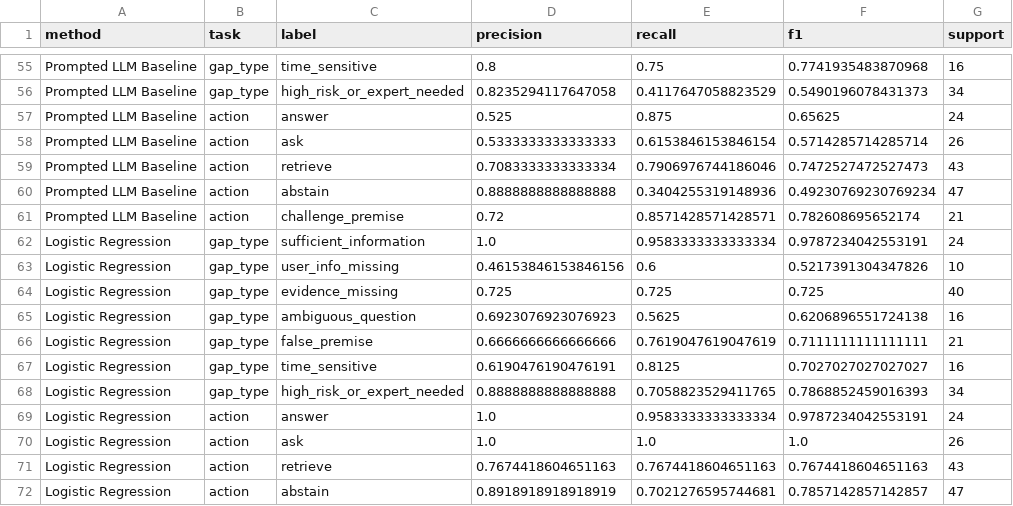
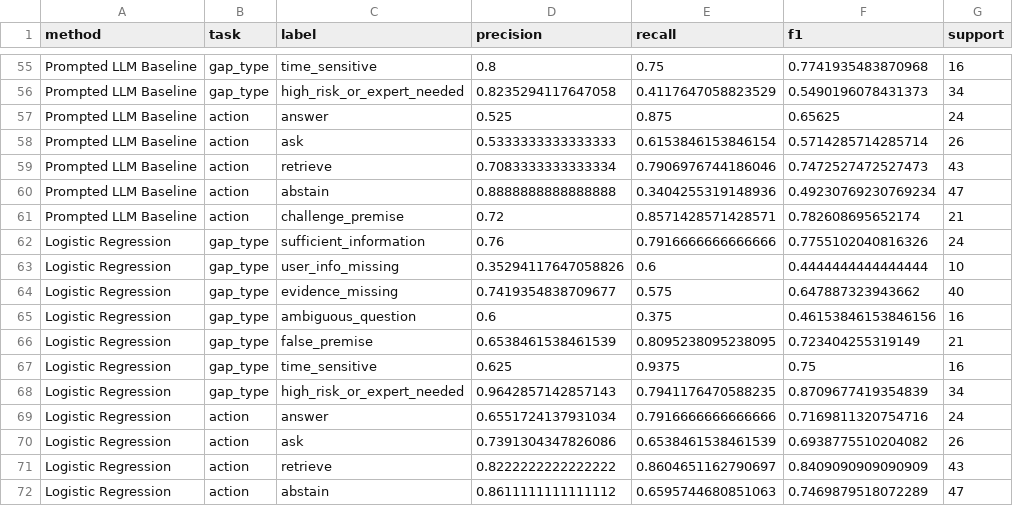
Before and after one commit to darwinyao2004/kgap_decision, a CSV file: results/per_class_metrics.csv, drawn as a sheet; only a part is shown, gaps mark what is left out; the diff covers the shown part only.

```diff
--- a/results/per_class_metrics.csv
+++ b/results/per_class_metrics.csv
@@ -61,12 +61,12 @@ Prompted LLM Baseline,action,abstain,0.8888888888888888,0.3404255319148936,0.492
 Prompted LLM Baseline,action,challenge_premise,0.72,0.8571428571428571,0.782608695652174,21
-Logistic Regression,gap_type,sufficient_information,1.0,0.9583333333333334,0.9787234042553191,24
-Logistic Regression,gap_type,user_info_missing,0.46153846153846156,0.6,0.5217391304347826,10
-Logistic Regression,gap_type,evidence_missing,0.725,0.725,0.725,40
-Logistic Regression,gap_type,ambiguous_question,0.6923076923076923,0.5625,0.6206896551724138,16
-Logistic Regression,gap_type,false_premise,0.6666666666666666,0.7619047619047619,0.7111111111111111,21
-Logistic Regression,gap_type,time_sensitive,0.6190476190476191,0.8125,0.7027027027027027,16
-Logistic Regression,gap_type,high_risk_or_expert_needed,0.8888888888888888,0.7058823529411765,0.7868852459016393,34
-Logistic Regression,action,answer,1.0,0.9583333333333334,0.9787234042553191,24
-Logistic Regression,action,ask,1.0,1.0,1.0,26
-Logistic Regression,action,retrieve,0.7674418604651163,0.7674418604651163,0.7674418604651163,43
-Logistic Regression,action,abstain,0.8918918918918919,0.7021276595744681,0.7857142857142857,47
+Logistic Regression,gap_type,sufficient_information,0.76,0.7916666666666666,0.7755102040816326,24
+Logistic Regression,gap_type,user_info_missing,0.35294117647058826,0.6,0.4444444444444444,10
+Logistic Regression,gap_type,evidence_missing,0.7419354838709677,0.575,0.647887323943662,40
+Logistic Regression,gap_type,ambiguous_question,0.6,0.375,0.46153846153846156,16
+Logistic Regression,gap_type,false_premise,0.6538461538461539,0.8095238095238095,0.723404255319149,21
+Logistic Regression,gap_type,time_sensitive,0.625,0.9375,0.75,16
+Logistic Regression,gap_type,high_risk_or_expert_needed,0.9642857142857143,0.7941176470588235,0.8709677419354839,34
+Logistic Regression,action,answer,0.6551724137931034,0.7916666666666666,0.7169811320754716,24
+Logistic Regression,action,ask,0.7391304347826086,0.6538461538461539,0.6938775510204082,26
+Logistic Regression,action,retrieve,0.8222222222222222,0.8604651162790697,0.8409090909090909,43
+Logistic Regression,action,abstain,0.8611111111111112,0.6595744680851063,0.7469879518072289,47
```
Also changed, not shown: 121 edited cells elsewhere in this file, results/full_method_selection.csv, results/metrics_summary.csv, 44 other files.
